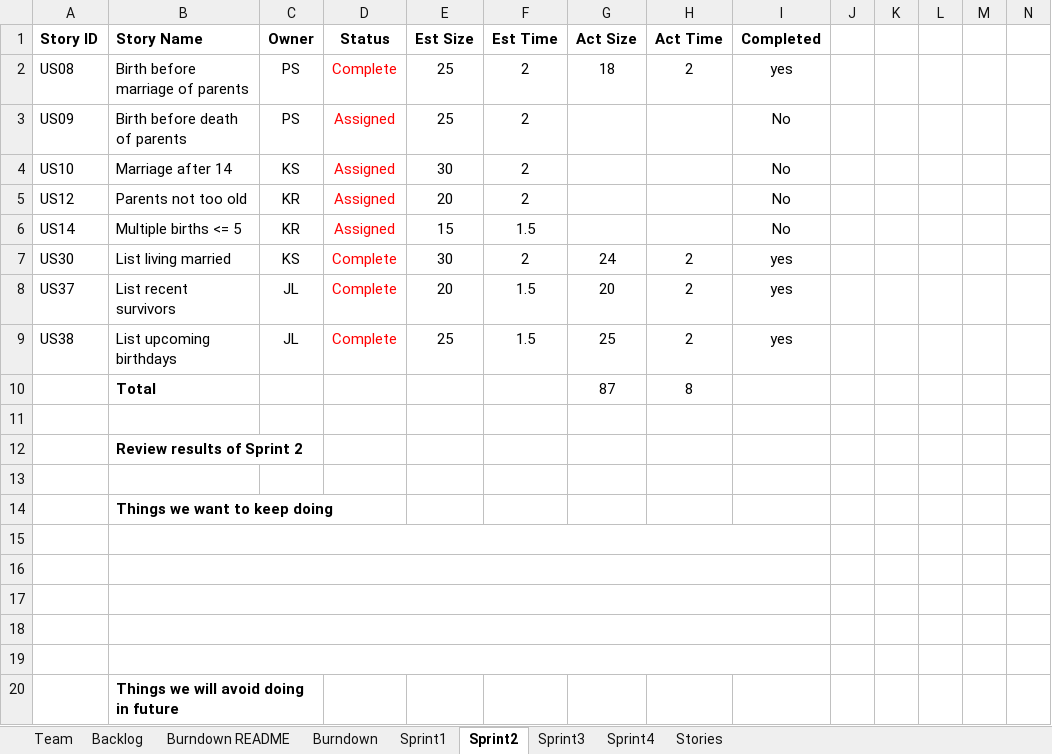
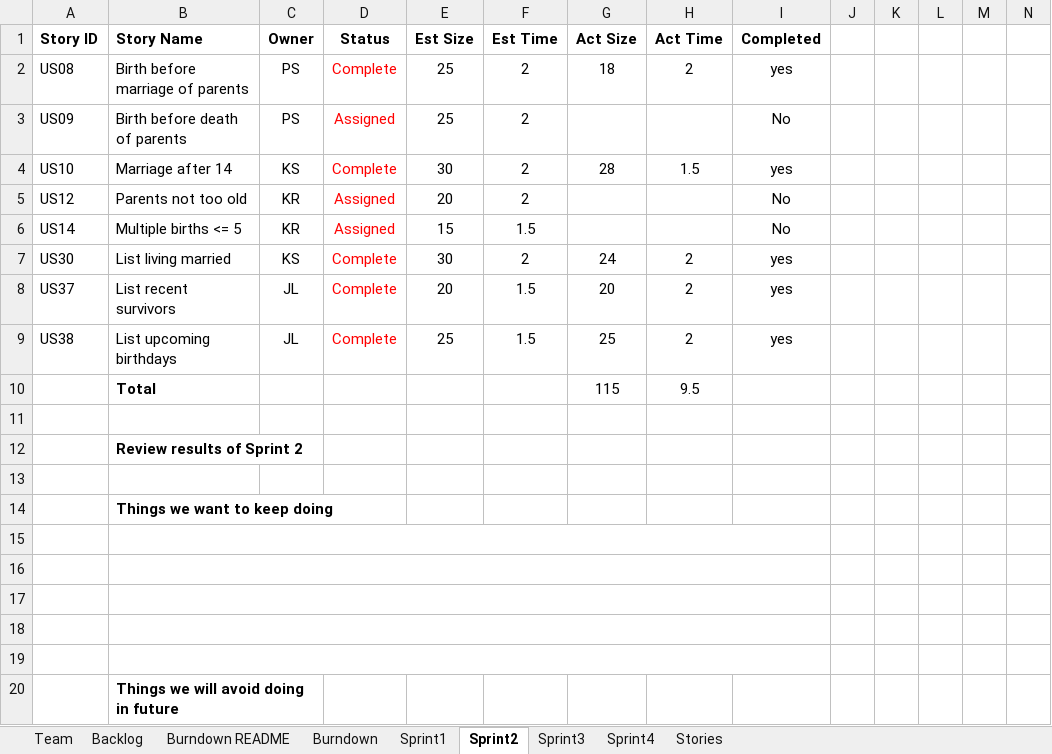
Before and after one commit to kylerozanitis/gedcom-parser, an Excel workbook: TeamReport.xlsx, sheet Sprint2, drawn as a sheet; only a part is shown; values as stored, in another font and other column widths than the file's, no borders; conditional formats not drawn; removed rows and columns are numbered as before the commit, all else as after; rows hold the shown columns only; the diff names each change by its address in the sheet, - before the commit and + after, or states it on an @@ line.

Commit message:
Team report updated and docstring added

```diff
--- a/TeamReport.xlsx (sheet Sprint2)
+++ b/TeamReport.xlsx (sheet Sprint2)
-D4 (Status): Assigned
+D4 (Status): Complete
-G4 (Act Size): (empty)
+G4 (Act Size): 28
-H4 (Act Time): (empty)
+H4 (Act Time): 1.5
-I4 (Completed): No
+I4 (Completed): yes
-row 10:  | Total |  |  |  |  | 87 | 8
+row 10:  | Total |  |  |  |  | 115 | 9.5
```
Also changed, not shown: 1 other file.
